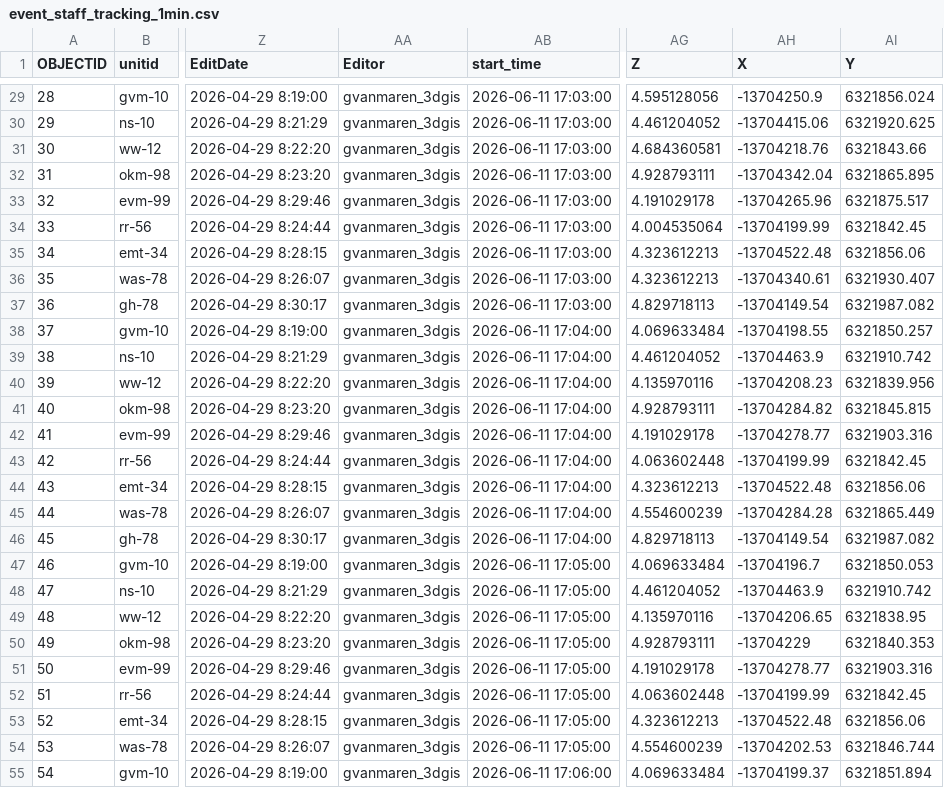
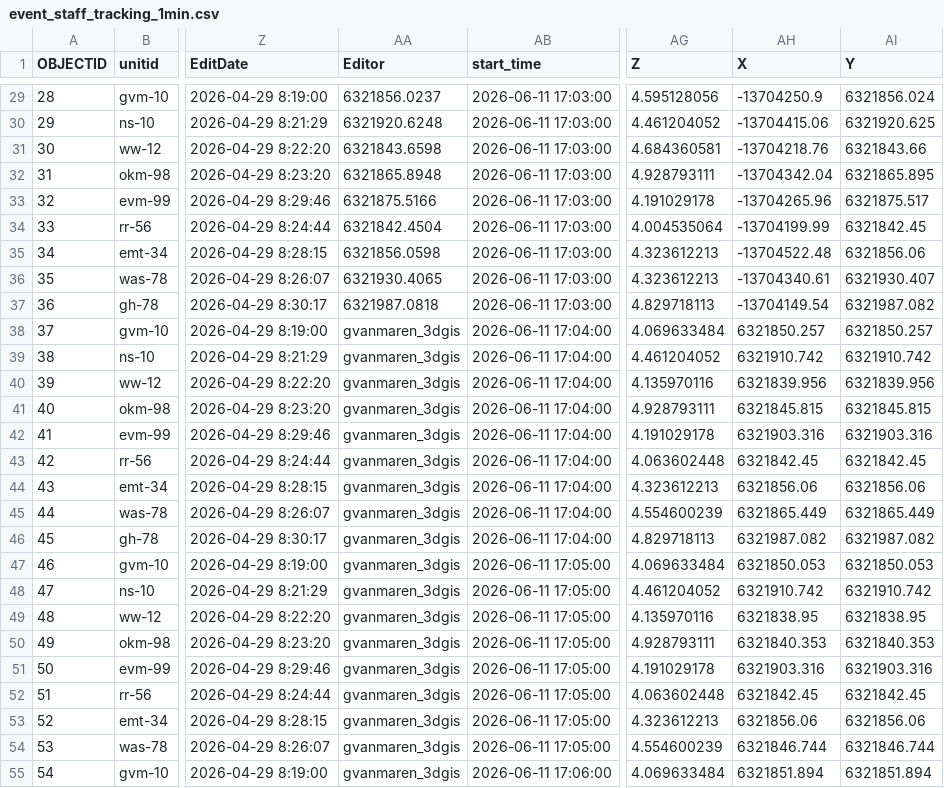
Before and after one commit to gvanmaren/3D-time-examples, a CSV file: simulations/event_staff_tracking_1min.csv, drawn as a sheet; only a part is shown, gaps mark what is left out; the diff covers the shown part only; the diff names each change by its address in the sheet, - before the commit and + after, or states it on an @@ line.

```diff
--- a/simulations/event_staff_tracking_1min.csv
+++ b/simulations/event_staff_tracking_1min.csv
-AA29 (Editor): gvanmaren_3dgis
+AA29 (Editor): 6321856.0237
-AA30 (Editor): gvanmaren_3dgis
+AA30 (Editor): 6321920.6248
-AA31 (Editor): gvanmaren_3dgis
+AA31 (Editor): 6321843.6598
-AA32 (Editor): gvanmaren_3dgis
+AA32 (Editor): 6321865.8948
-AA33 (Editor): gvanmaren_3dgis
+AA33 (Editor): 6321875.5166
-AA34 (Editor): gvanmaren_3dgis
+AA34 (Editor): 6321842.4504
-AA35 (Editor): gvanmaren_3dgis
+AA35 (Editor): 6321856.0598
-AA36 (Editor): gvanmaren_3dgis
+AA36 (Editor): 6321930.4065
-AA37 (Editor): gvanmaren_3dgis
+AA37 (Editor): 6321987.0818
-AH38 (X): -13704198.55
+AH38 (X): 6321850.257
-AH39 (X): -13704463.9
+AH39 (X): 6321910.742
-AH40 (X): -13704208.23
+AH40 (X): 6321839.956
-AH41 (X): -13704284.82
+AH41 (X): 6321845.815
-AH42 (X): -13704278.77
+AH42 (X): 6321903.316
-AH43 (X): -13704199.99
+AH43 (X): 6321842.45
-AH44 (X): -13704522.48
+AH44 (X): 6321856.06
-AH45 (X): -13704284.28
+AH45 (X): 6321865.449
-AH46 (X): -13704149.54
+AH46 (X): 6321987.082
-AH47 (X): -13704196.7
+AH47 (X): 6321850.053
-AH48 (X): -13704463.9
+AH48 (X): 6321910.742
-AH49 (X): -13704206.65
+AH49 (X): 6321838.95
-AH50 (X): -13704229
+AH50 (X): 6321840.353
-AH51 (X): -13704278.77
+AH51 (X): 6321903.316
-AH52 (X): -13704199.99
+AH52 (X): 6321842.45
-AH53 (X): -13704522.48
+AH53 (X): 6321856.06
-AH54 (X): -13704202.53
+AH54 (X): 6321846.744
-AH55 (X): -13704199.37
+AH55 (X): 6321851.894
```
Also changed, not shown: 54 edited cells elsewhere in this file.
